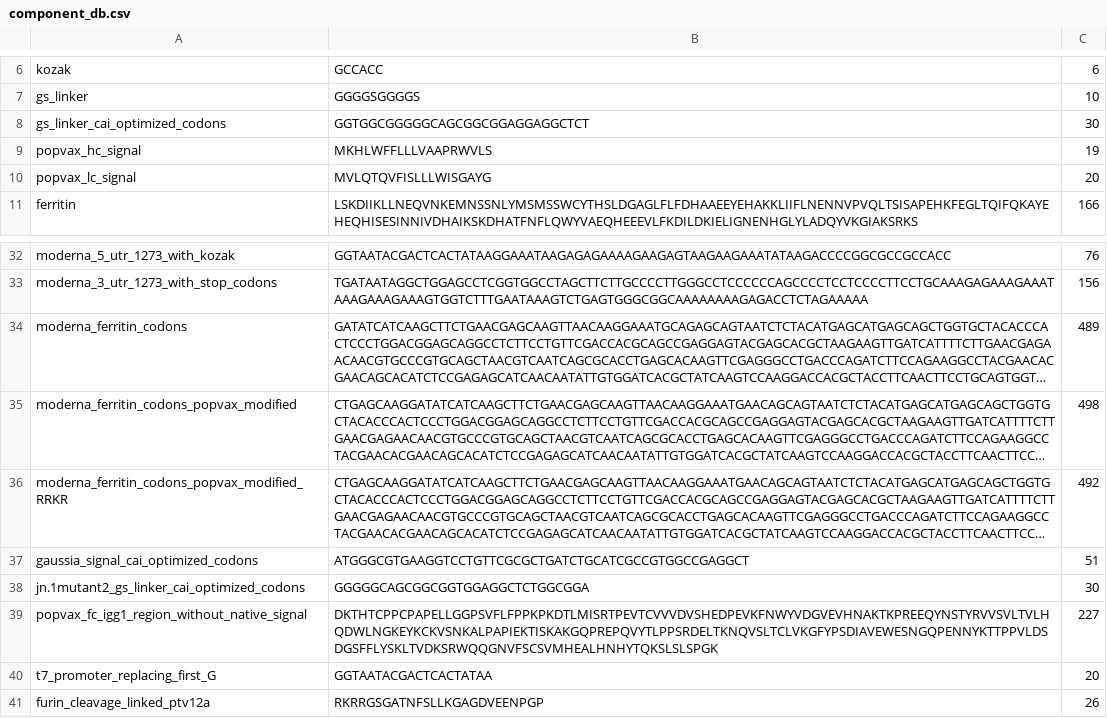
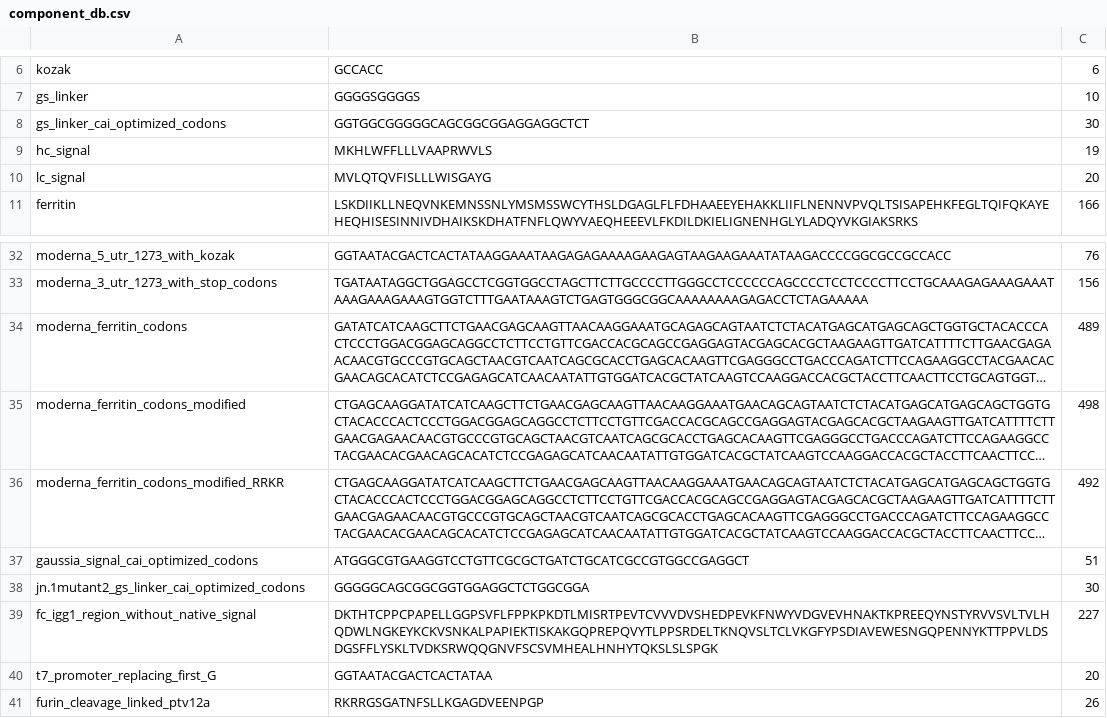
Before and after one commit to anirudhbhashyam/CodonOptimizationMarimo, a CSV file: component_db.csv, drawn as a sheet; only a part is shown, gaps mark what is left out; long unchanged cells end in …; the diff names each change by its address in the sheet, - before the commit and + after, or states it on an @@ line.

Commit message:
Update components.

```diff
--- a/component_db.csv
+++ b/component_db.csv
-A9: popvax_hc_signal
+A9: hc_signal
-A10: popvax_lc_signal
+A10: lc_signal
-A35: moderna_ferritin_codons_popvax_modified
+A35: moderna_ferritin_codons_modified
-A36: moderna_ferritin_codons_popvax_modified_RRKR
+A36: moderna_ferritin_codons_modified_RRKR
-A39: popvax_fc_igg1_region_without_native_signal
+A39: fc_igg1_region_without_native_signal
```
